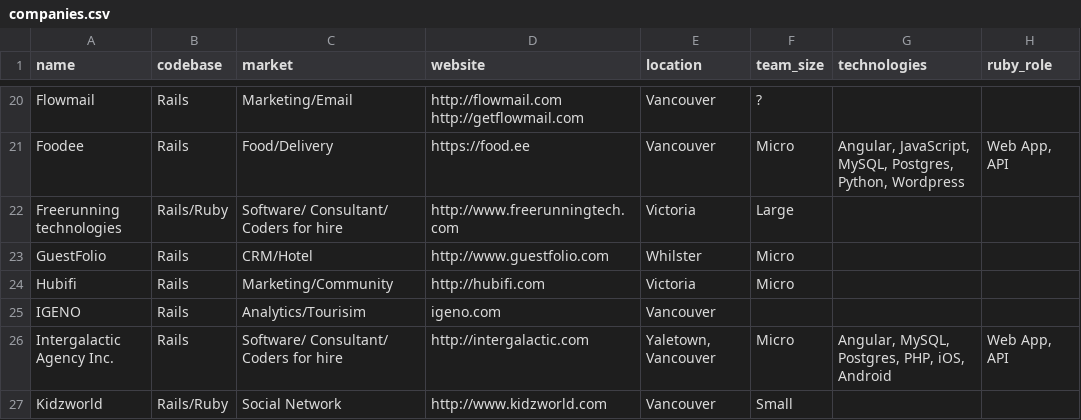
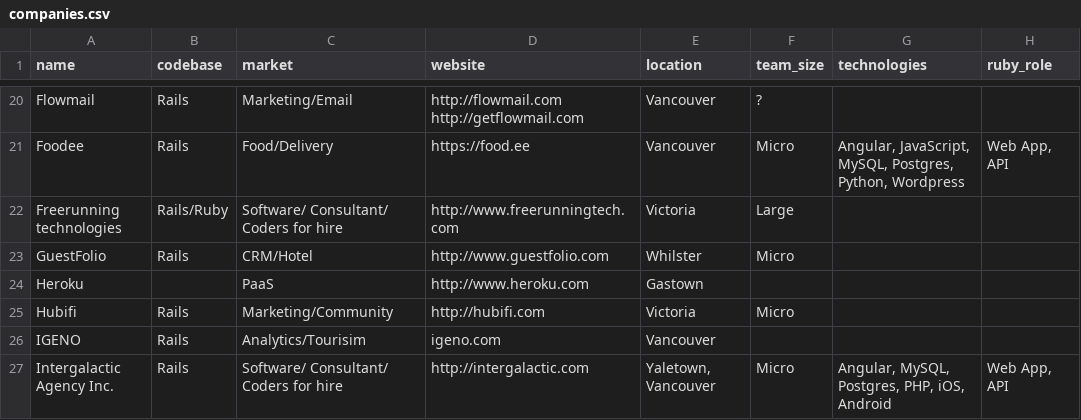
Before and after one commit to vanruby/vanruby.github.io, a CSV file: _data/companies.csv, drawn as a sheet; only a part is shown, gaps mark what is left out; the shorter side is filled out with more unchanged rows; the diff names each change by its address in the sheet, - before the commit and + after, or states it on an @@ line.

Commit message:
Added Heroku to companies.csv

```diff
--- a/_data/companies.csv
+++ b/_data/companies.csv
+row 24: Heroku |  | PaaS | http://www.heroku.com | Gastown
```
